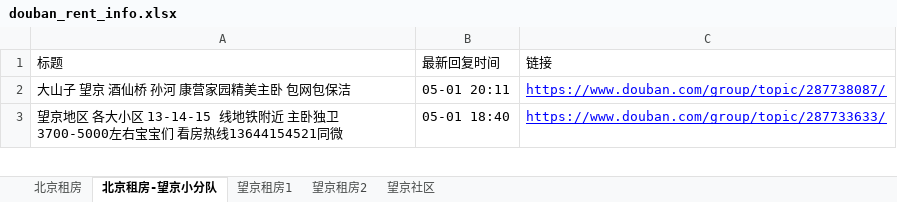
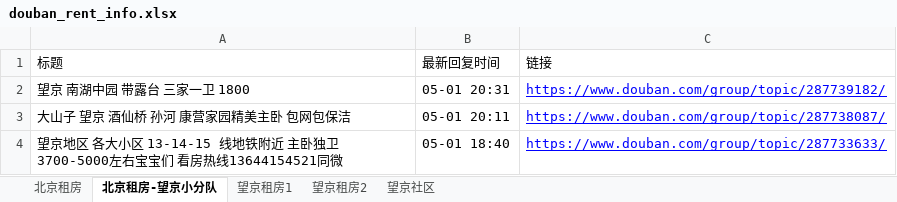
Before and after one commit to slzhang13/rent-info-crawler, an Excel workbook: douban_rent_info.xlsx, sheet 北京租房-望京小分队, drawn as a sheet; only a part is shown; values as stored, in another font and other column widths than the file's, no borders; the diff names each change by its address in the sheet, - before the commit and + after, or states it on an @@ line.

```diff
--- a/douban_rent_info.xlsx (sheet 北京租房-望京小分队)
+++ b/douban_rent_info.xlsx (sheet 北京租房-望京小分队)
+row 2: 望京 南湖中园 带露台 三家一卫 1800 | 05-01 20:31 | https://www.douban.com/group/topic/287739182/
```
Also changed, not shown: sheet 北京租房, sheet 望京租房1, 1 other file.
